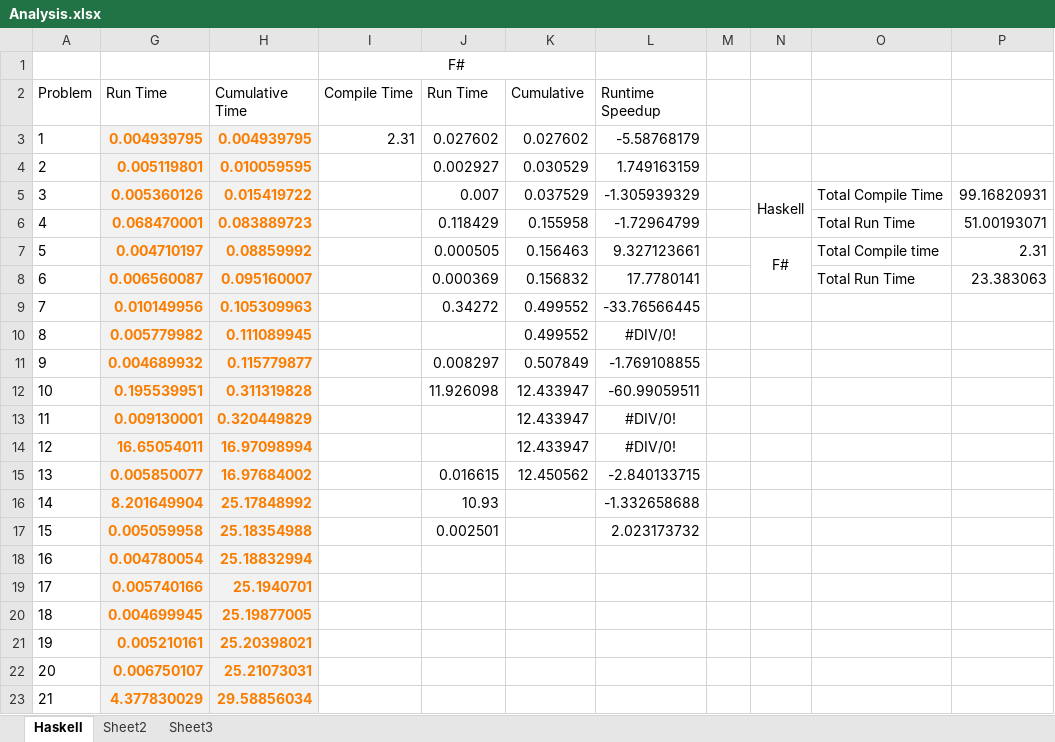
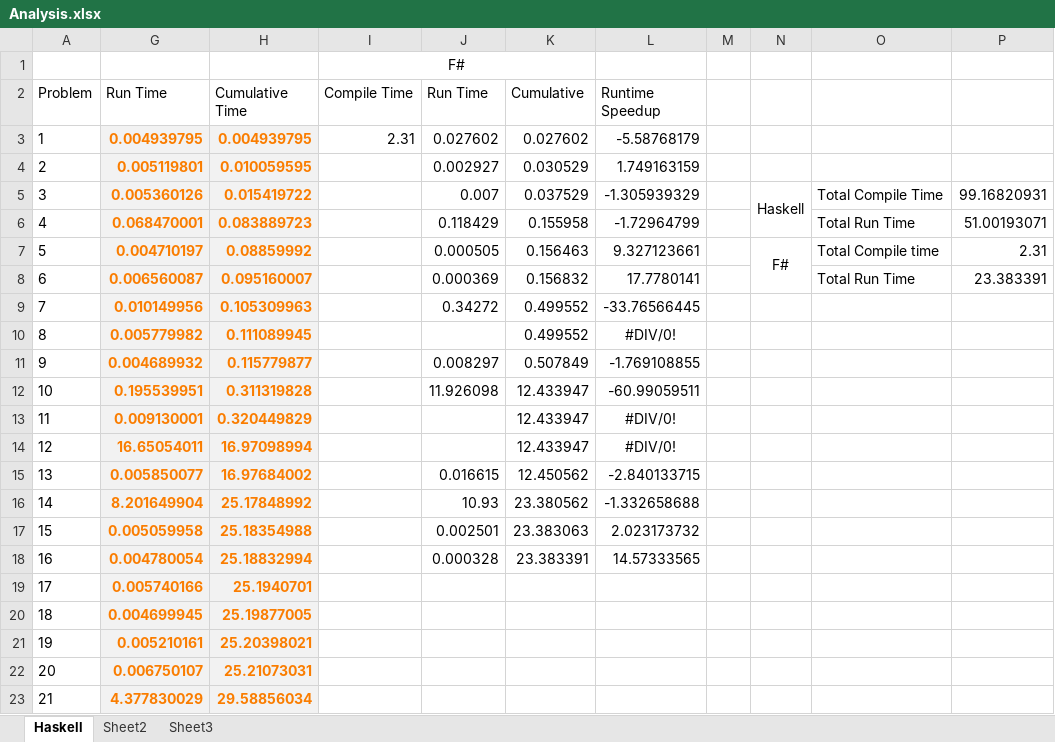
Before and after one commit to JeremyLWright/euler, an Excel workbook: Analysis.xlsx, sheet Haskell, drawn as a sheet; only a part is shown; values as stored, in another font and other column widths than the file's, no borders; charts and pictures not drawn; the diff names each change by its address in the sheet, - before the commit and + after, or states it on an @@ line.

Commit message:
Problem 16

```diff
--- a/Analysis.xlsx (sheet Haskell)
+++ b/Analysis.xlsx (sheet Haskell)
-P8: 23.383063
+P8: 23.383391
-K16 (Cumulative): (empty)
+K16 (Cumulative): 23.380562
-K17 (Cumulative): (empty)
+K17 (Cumulative): 23.383063
-J18 (Run Time): (empty)
+J18 (Run Time): 0.000328
-K18 (Cumulative): (empty)
+K18 (Cumulative): 23.383391
-L18 (Runtime Speedup): (empty)
+L18 (Runtime Speedup): 14.57333565
```
Also changed, not shown: charts or pictures, 2 other files.
